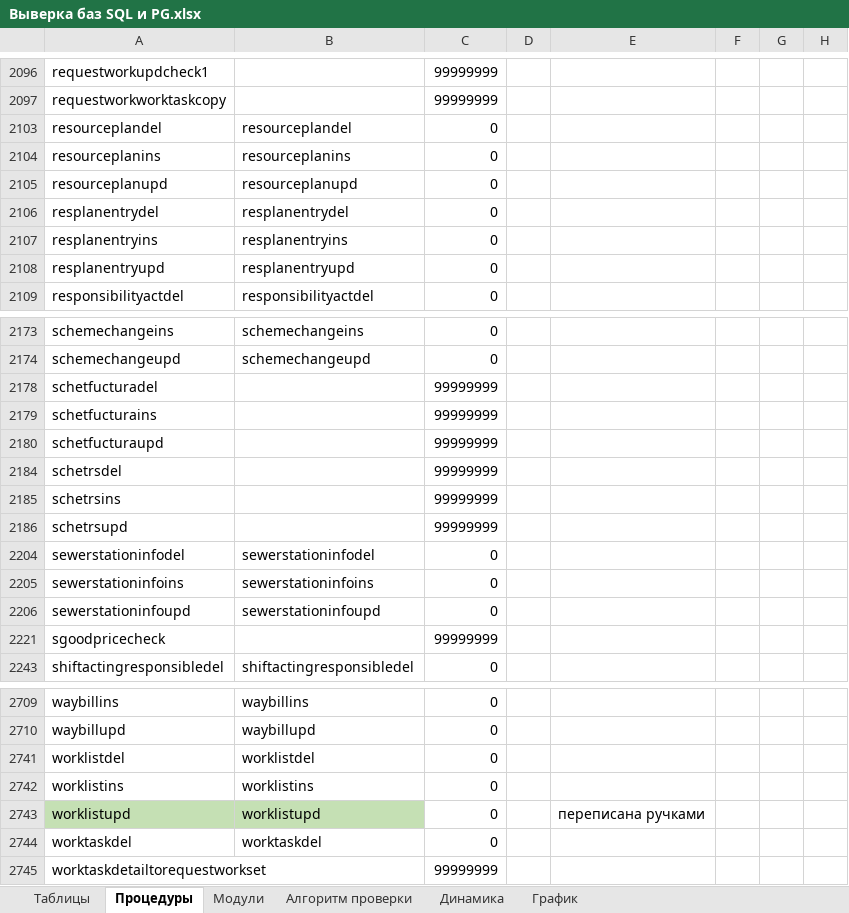
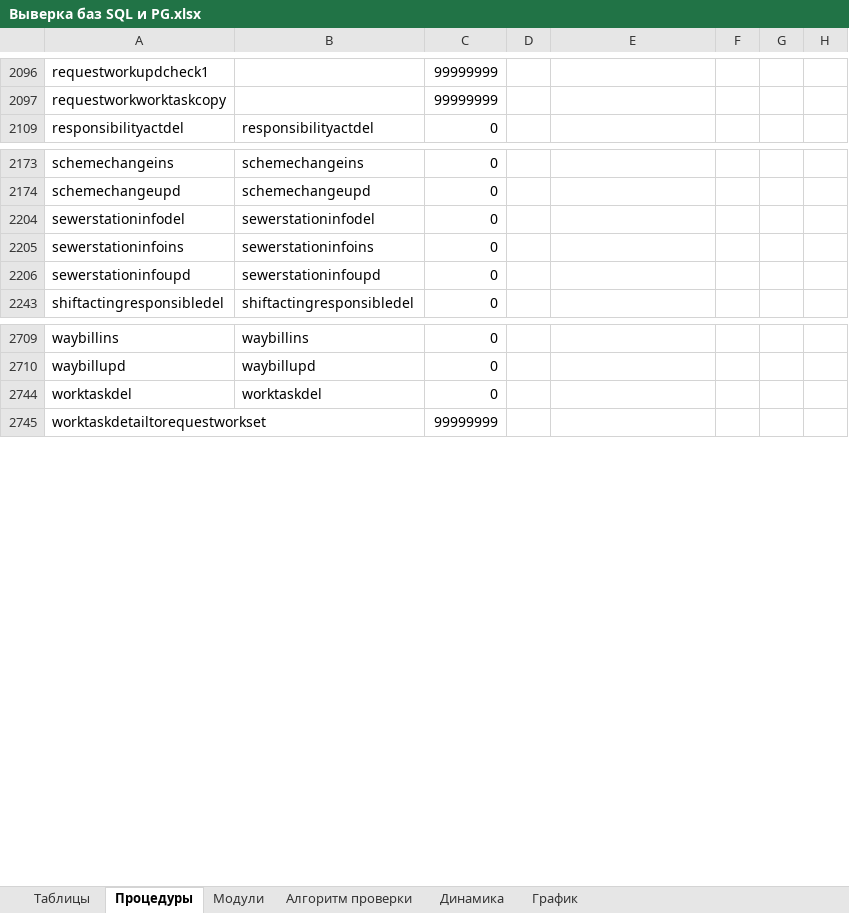
Before and after one commit to dubinskiyav/PostgreSQL, an Excel workbook: Выверка баз SQL и PG.xlsx, sheet Процедуры, drawn as a sheet; only a part is shown, gaps mark what is left out; values as stored, in another font and other column widths than the file's, no borders; the diff covers the shown part only; the diff names each change by its address in the sheet, - before the commit and + after, or states it on an @@ line.

```diff
--- a/Выверка баз SQL и PG.xlsx (sheet Процедуры)
+++ b/Выверка баз SQL и PG.xlsx (sheet Процедуры)
-row 2103: resourceplandel | resourceplandel | 0
-row 2104: resourceplanins | resourceplanins | 0
-row 2105: resourceplanupd | resourceplanupd | 0
-row 2106: resplanentrydel | resplanentrydel | 0
-row 2107: resplanentryins | resplanentryins | 0
-row 2108: resplanentryupd | resplanentryupd | 0
-row 2178: schetfucturadel |  | 99999999
-row 2179: schetfucturains |  | 99999999
-row 2180: schetfucturaupd |  | 99999999
-row 2184: schetrsdel |  | 99999999
-row 2185: schetrsins |  | 99999999
-row 2186: schetrsupd |  | 99999999
-row 2221: sgoodpricecheck |  | 99999999
-row 2741: worklistdel | worklistdel | 0
-row 2742: worklistins | worklistins | 0
-row 2743: worklistupd | worklistupd | 0 |  | переписана ручками
```
Also changed, not shown: 3 removed rows elsewhere in this sheet, sheet Модули, hidden cells.
